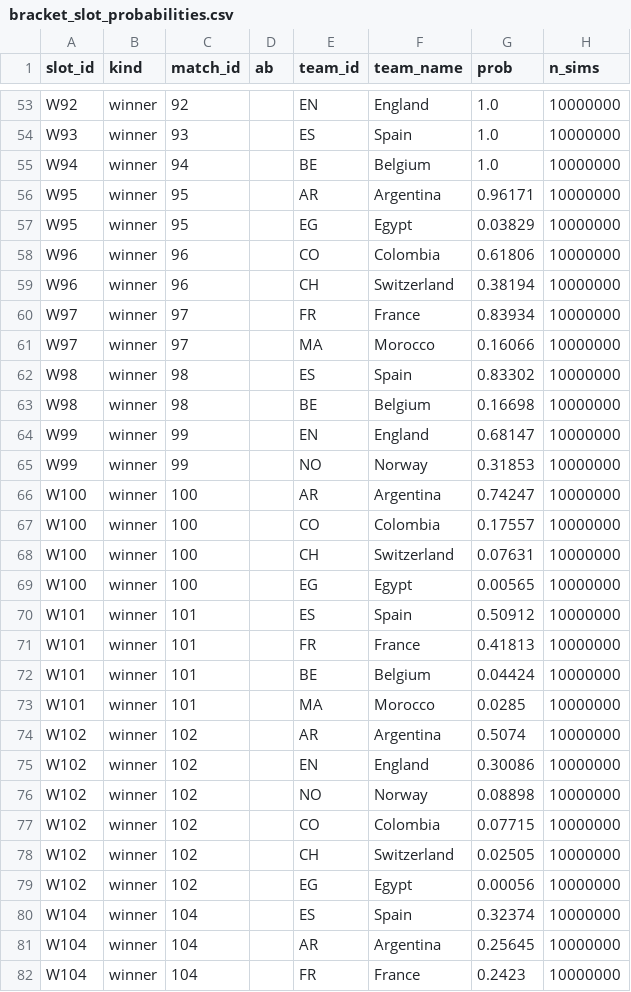
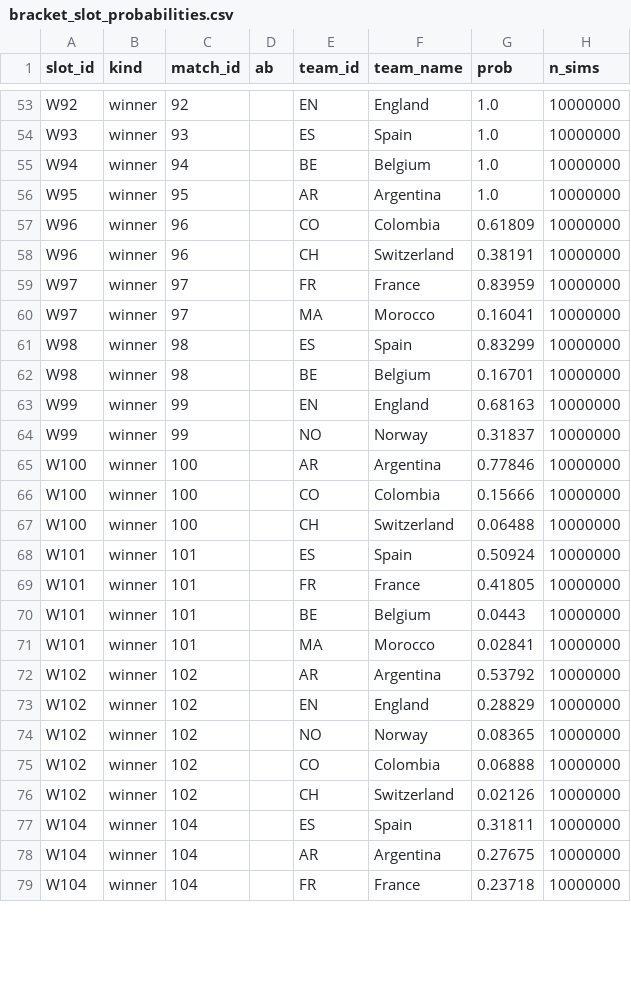
Before and after one commit to recommend-games/blog, a CSV file: experiments/world_cup_2026/outputs/conditional_knockout/bracket_slot_probabilities.csv, drawn as a sheet; only a part is shown, gaps mark what is left out; the diff covers the shown part only.

```diff
--- a/experiments/world_cup_2026/outputs/conditional_knockout/bracket_slot_probabilities.csv
+++ b/experiments/world_cup_2026/outputs/conditional_knockout/bracket_slot_probabilities.csv
@@ -55,28 +55,25 @@ W93,winner,93,"",ES,Spain,1.0,10000000
 W94,winner,94,"",BE,Belgium,1.0,10000000
-W95,winner,95,"",AR,Argentina,0.96171,10000000
-W95,winner,95,"",EG,Egypt,0.03829,10000000
-W96,winner,96,"",CO,Colombia,0.61806,10000000
-W96,winner,96,"",CH,Switzerland,0.38194,10000000
-W97,winner,97,"",FR,France,0.83934,10000000
-W97,winner,97,"",MA,Morocco,0.16066,10000000
-W98,winner,98,"",ES,Spain,0.83302,10000000
-W98,winner,98,"",BE,Belgium,0.16698,10000000
-W99,winner,99,"",EN,England,0.68147,10000000
-W99,winner,99,"",NO,Norway,0.31853,10000000
-W100,winner,100,"",AR,Argentina,0.74247,10000000
-W100,winner,100,"",CO,Colombia,0.17557,10000000
-W100,winner,100,"",CH,Switzerland,0.07631,10000000
-W100,winner,100,"",EG,Egypt,0.00565,10000000
-W101,winner,101,"",ES,Spain,0.50912,10000000
-W101,winner,101,"",FR,France,0.41813,10000000
-W101,winner,101,"",BE,Belgium,0.04424,10000000
-W101,winner,101,"",MA,Morocco,0.0285,10000000
-W102,winner,102,"",AR,Argentina,0.5074,10000000
-W102,winner,102,"",EN,England,0.30086,10000000
-W102,winner,102,"",NO,Norway,0.08898,10000000
-W102,winner,102,"",CO,Colombia,0.07715,10000000
-W102,winner,102,"",CH,Switzerland,0.02505,10000000
-W102,winner,102,"",EG,Egypt,0.00056,10000000
-W104,winner,104,"",ES,Spain,0.32374,10000000
-W104,winner,104,"",AR,Argentina,0.25645,10000000
-W104,winner,104,"",FR,France,0.2423,10000000
+W95,winner,95,"",AR,Argentina,1.0,10000000
+W96,winner,96,"",CO,Colombia,0.61809,10000000
+W96,winner,96,"",CH,Switzerland,0.38191,10000000
+W97,winner,97,"",FR,France,0.83959,10000000
+W97,winner,97,"",MA,Morocco,0.16041,10000000
+W98,winner,98,"",ES,Spain,0.83299,10000000
+W98,winner,98,"",BE,Belgium,0.16701,10000000
+W99,winner,99,"",EN,England,0.68163,10000000
+W99,winner,99,"",NO,Norway,0.31837,10000000
+W100,winner,100,"",AR,Argentina,0.77846,10000000
+W100,winner,100,"",CO,Colombia,0.15666,10000000
+W100,winner,100,"",CH,Switzerland,0.06488,10000000
+W101,winner,101,"",ES,Spain,0.50924,10000000
+W101,winner,101,"",FR,France,0.41805,10000000
+W101,winner,101,"",BE,Belgium,0.0443,10000000
+W101,winner,101,"",MA,Morocco,0.02841,10000000
+W102,winner,102,"",AR,Argentina,0.53792,10000000
+W102,winner,102,"",EN,England,0.28829,10000000
+W102,winner,102,"",NO,Norway,0.08365,10000000
+W102,winner,102,"",CO,Colombia,0.06888,10000000
+W102,winner,102,"",CH,Switzerland,0.02126,10000000
+W104,winner,104,"",ES,Spain,0.31811,10000000
+W104,winner,104,"",AR,Argentina,0.27675,10000000
+W104,winner,104,"",FR,France,0.23718,10000000
```
Also changed, not shown: 1 removed row and 6 edited cells elsewhere in this file, experiments/world_cup_2026/data/processed/market_odds_conditional_knockout.csv, experiments/world_cup_2026/data/processed/results.csv, 11 other files.
